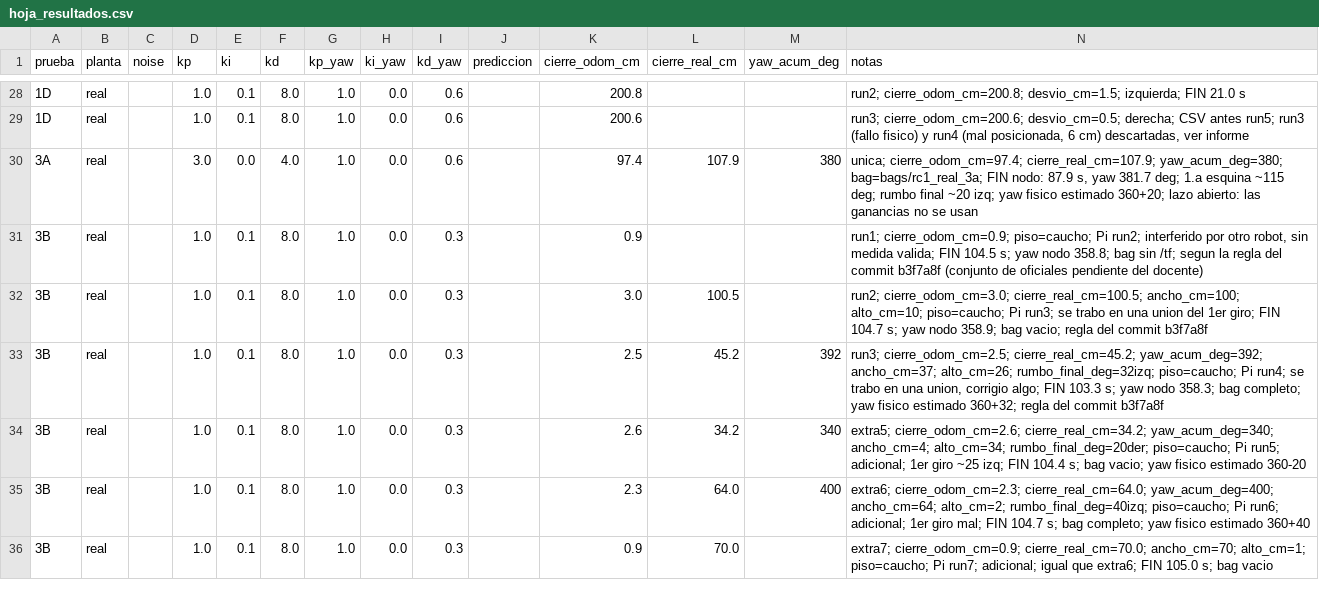
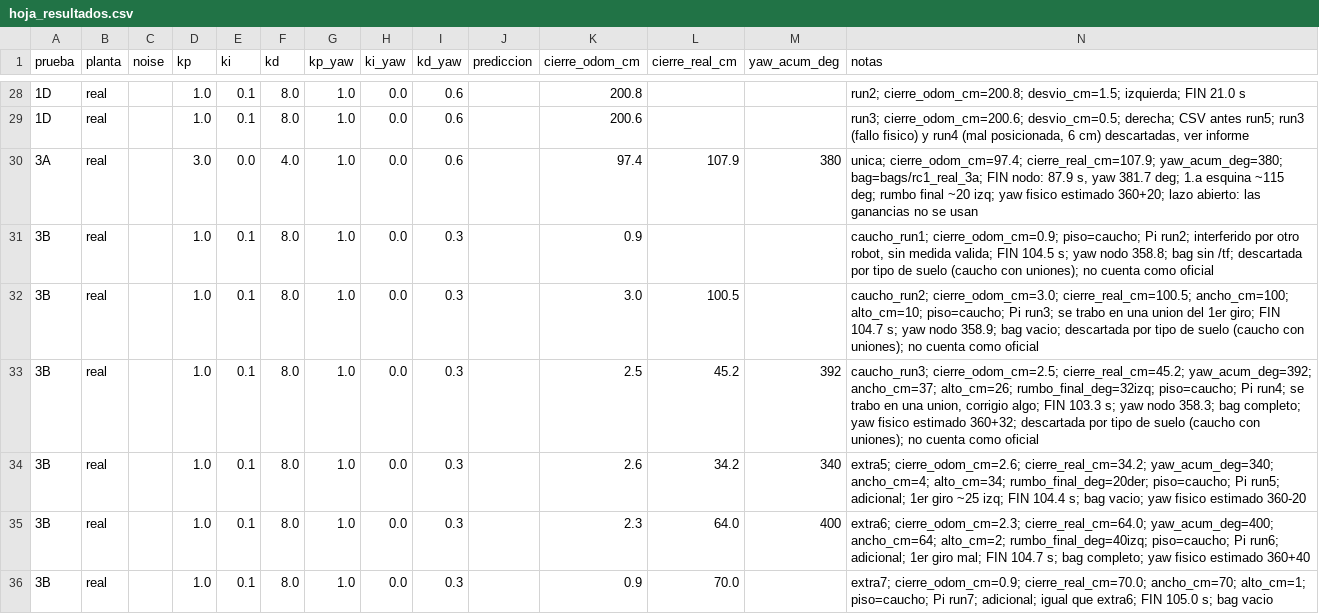
Before and after one commit to Harold855/microrospi5-sim_capytown_G8, a CSV file: hoja_resultados.csv, drawn as a sheet; only a part is shown, gaps mark what is left out; the diff covers the shown part only.

```diff
--- a/hoja_resultados.csv
+++ b/hoja_resultados.csv
@@ -30,5 +30,5 @@ prueba,planta,noise,kp,ki,kd,kp_yaw,ki_yaw,kd_yaw,prediccion,cierre_odom_cm,cier
 3A,real,,3.0,0.0,4.0,1.0,0.0,0.6,,97.4,107.9,380,"unica; cierre_odom_cm=97.4; cierre_real_cm=107.9; yaw_acum_deg=380; bag=bags/rc1_real_3a; FIN nodo: 87.9 s, yaw 381.7 deg; 1.a esquina ~115 deg; rumbo final ~20 izq; yaw fisico estimado 360+20; lazo abierto: las ganancias no se usan"
-3B,real,,1.0,0.1,8.0,1.0,0.0,0.3,,0.9,,,"run1; cierre_odom_cm=0.9; piso=caucho; Pi run2; interferido por otro robot, sin medida valida; FIN 104.5 s; yaw nodo 358.8; bag sin /tf; segun la regla del commit b3f7a8f (conjunto de oficiales pendiente del docente)"
-3B,real,,1.0,0.1,8.0,1.0,0.0,0.3,,3.0,100.5,,run2; cierre_odom_cm=3.0; cierre_real_cm=100.5; ancho_cm=100; alto_cm=10; piso=caucho; Pi run3; se trabo en una union del 1er giro; FIN 104.7 s; yaw nodo 358.9; bag vacio; regla del commit b3f7a8f
-3B,real,,1.0,0.1,8.0,1.0,0.0,0.3,,2.5,45.2,392,"run3; cierre_odom_cm=2.5; cierre_real_cm=45.2; yaw_acum_deg=392; ancho_cm=37; alto_cm=26; rumbo_final_deg=32izq; piso=caucho; Pi run4; se trabo en una union, corrigio algo; FIN 103.3 s; yaw nodo 358.3; bag completo; yaw fisico estimado 360+32; regla del commit b3f7a8f"
+3B,real,,1.0,0.1,8.0,1.0,0.0,0.3,,0.9,,,"caucho_run1; cierre_odom_cm=0.9; piso=caucho; Pi run2; interferido por otro robot, sin medida valida; FIN 104.5 s; yaw nodo 358.8; bag sin /tf; descartada por tipo de suelo (caucho con uniones); no cuenta como oficial"
+3B,real,,1.0,0.1,8.0,1.0,0.0,0.3,,3.0,100.5,,caucho_run2; cierre_odom_cm=3.0; cierre_real_cm=100.5; ancho_cm=100; alto_cm=10; piso=caucho; Pi run3; se trabo en una union del 1er giro; FIN 104.7 s; yaw nodo 358.9; bag vacio; descartada por tipo de suelo (caucho con uniones); no cuenta como oficial
+3B,real,,1.0,0.1,8.0,1.0,0.0,0.3,,2.5,45.2,392,"caucho_run3; cierre_odom_cm=2.5; cierre_real_cm=45.2; yaw_acum_deg=392; ancho_cm=37; alto_cm=26; rumbo_final_deg=32izq; piso=caucho; Pi run4; se trabo en una union, corrigio algo; FIN 103.3 s; yaw nodo 358.3; bag completo; yaw fisico estimado 360+32; descartada por tipo de suelo (caucho con uniones); no cuenta como oficial"
 3B,real,,1.0,0.1,8.0,1.0,0.0,0.3,,2.6,34.2,340,extra5; cierre_odom_cm=2.6; cierre_real_cm=34.2; yaw_acum_deg=340; ancho_cm=4; alto_cm=34; rumbo_final_deg=20der; piso=caucho; Pi run5; adicional; 1er giro ~25 izq; FIN 104.4 s; bag vacio; yaw fisico estimado 360-20
```
Also changed, not shown: 3 edited cells elsewhere in this file, csv/exp3b_real_run3.csv, 38 other files.
